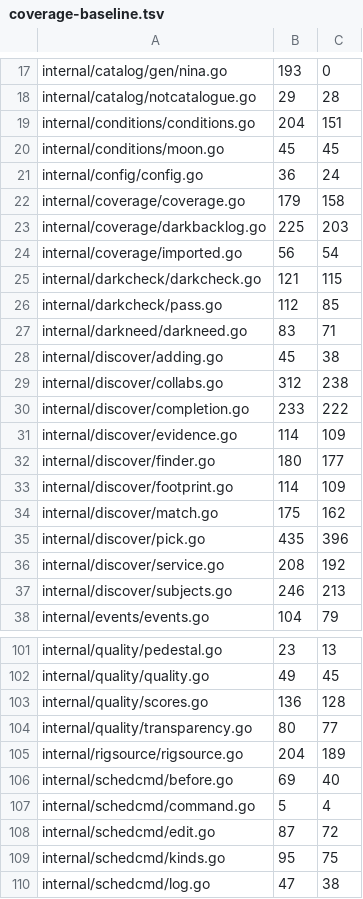
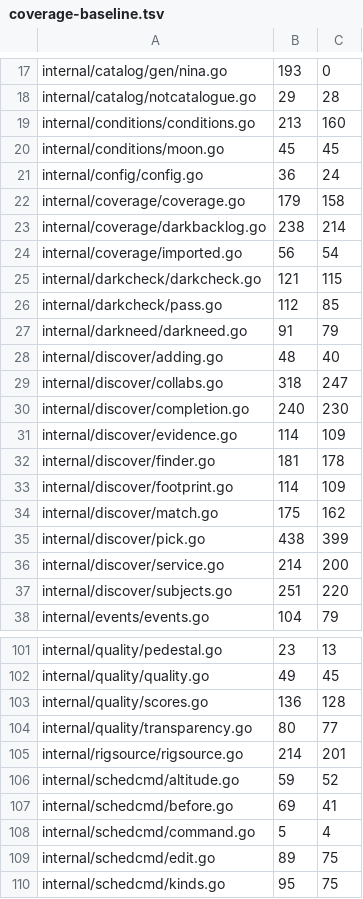
Before and after one commit to USA-RedDragon/astro-stacker, a TSV file: .github/coverage-baseline.tsv, drawn as a sheet; only a part is shown, gaps mark what is left out; the shorter side is filled out with more unchanged rows; the diff covers the shown part only.

```diff
--- a/.github/coverage-baseline.tsv
+++ b/.github/coverage-baseline.tsv
@@ -18,3 +18,3 @@ internal/catalog/gen/nina.go	193	0
 internal/catalog/notcatalogue.go	29	28
-internal/conditions/conditions.go	204	151
+internal/conditions/conditions.go	213	160
 internal/conditions/moon.go	45	45
@@ -22,3 +22,3 @@ internal/config/config.go	36	24
 internal/coverage/coverage.go	179	158
-internal/coverage/darkbacklog.go	225	203
+internal/coverage/darkbacklog.go	238	214
 internal/coverage/imported.go	56	54
@@ -26,13 +26,13 @@ internal/darkcheck/darkcheck.go	121	115
 internal/darkcheck/pass.go	112	85
-internal/darkneed/darkneed.go	83	71
-internal/discover/adding.go	45	38
-internal/discover/collabs.go	312	238
-internal/discover/completion.go	233	222
+internal/darkneed/darkneed.go	91	79
+internal/discover/adding.go	48	40
+internal/discover/collabs.go	318	247
+internal/discover/completion.go	240	230
 internal/discover/evidence.go	114	109
-internal/discover/finder.go	180	177
+internal/discover/finder.go	181	178
 internal/discover/footprint.go	114	109
 internal/discover/match.go	175	162
-internal/discover/pick.go	435	396
-internal/discover/service.go	208	192
-internal/discover/subjects.go	246	213
+internal/discover/pick.go	438	399
+internal/discover/service.go	214	200
+internal/discover/subjects.go	251	220
 internal/events/events.go	104	79
@@ -104,6 +104,7 @@ internal/quality/scores.go	136	128
 internal/quality/transparency.go	80	77
-internal/rigsource/rigsource.go	204	189
-internal/schedcmd/before.go	69	40
+internal/rigsource/rigsource.go	214	201
+internal/schedcmd/altitude.go	59	52
+internal/schedcmd/before.go	69	41
 internal/schedcmd/command.go	5	4
-internal/schedcmd/edit.go	87	72
+internal/schedcmd/edit.go	89	75
 internal/schedcmd/kinds.go	95	75
```
Also changed, not shown: 1 added row and 56 edited cells elsewhere in this file, 1 other file.
